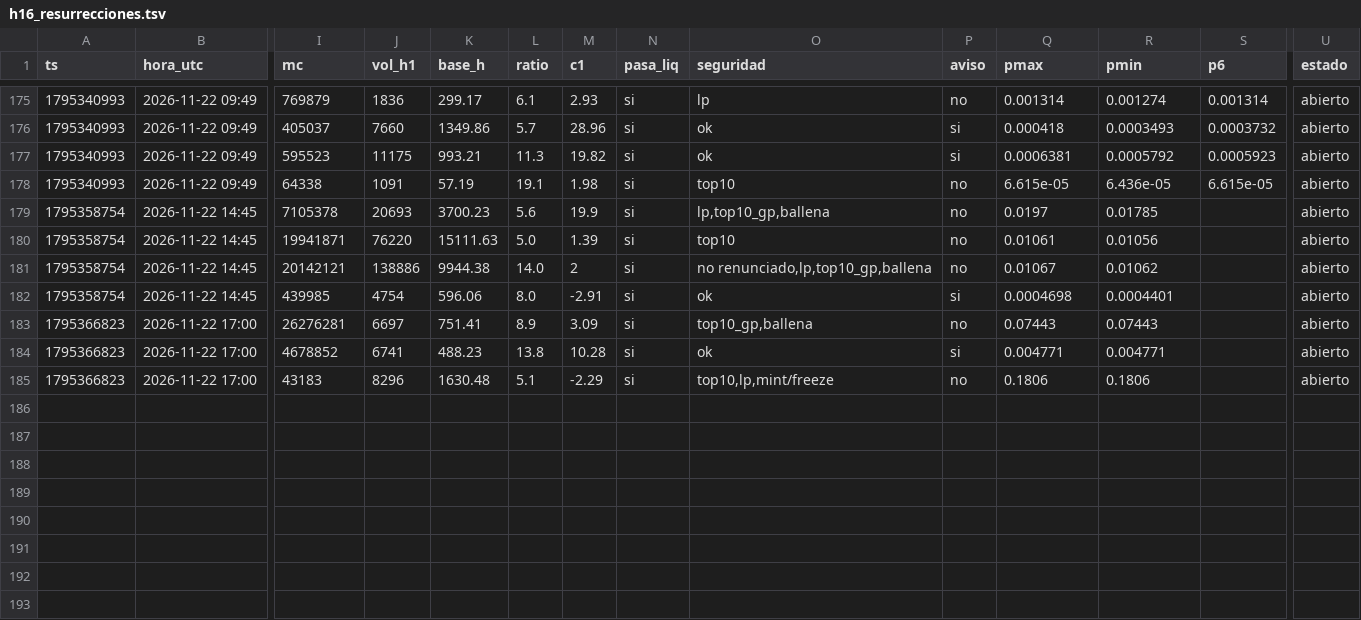
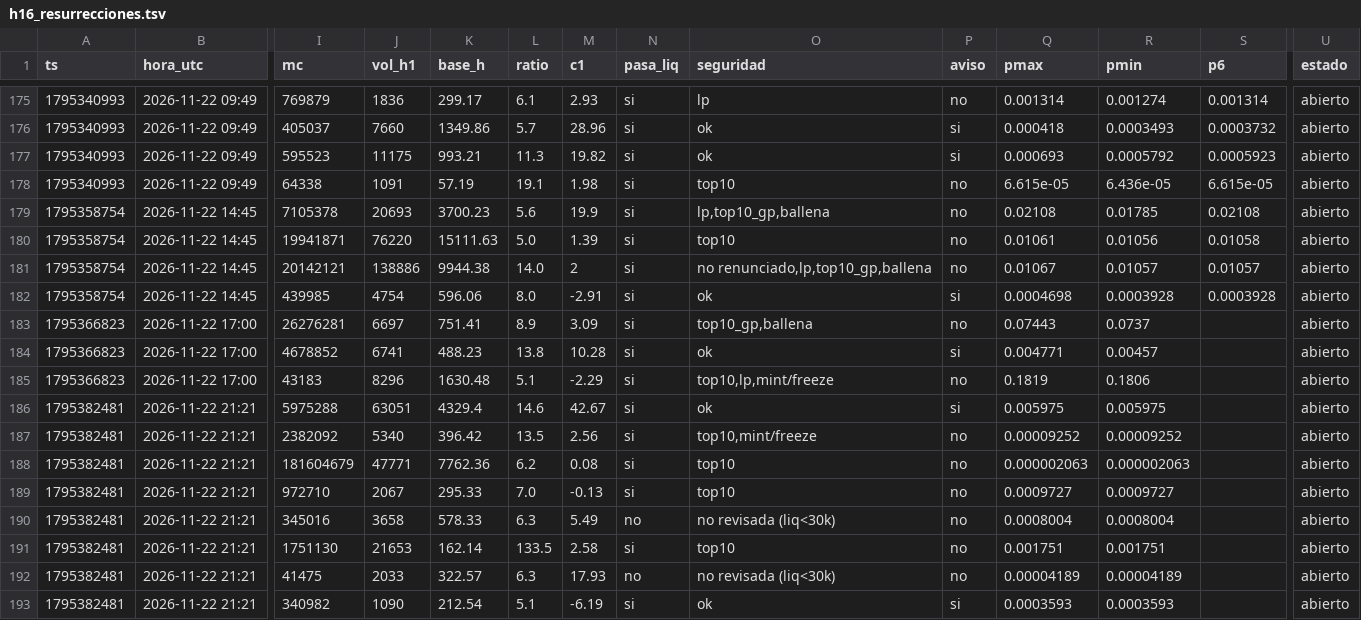
Before and after one commit to fjmunoznieves/desk-memecoins, a TSV file: datos/h16_resurrecciones.tsv, drawn as a sheet; only a part is shown, gaps mark what is left out; rows hold the shown columns only; the diff covers the shown part only; the diff names each change by its address in the sheet, - before the commit and + after, or states it on an @@ line.

```diff
--- a/datos/h16_resurrecciones.tsv
+++ b/datos/h16_resurrecciones.tsv
-Q177 (pmax): 0.0006381
+Q177 (pmax): 0.000693
-Q179 (pmax): 0.0197
+Q179 (pmax): 0.02108
-S179 (p6): (empty)
+S179 (p6): 0.02108
-S180 (p6): (empty)
+S180 (p6): 0.01058
-R181 (pmin): 0.01062
+R181 (pmin): 0.01057
-S181 (p6): (empty)
+S181 (p6): 0.01057
-R182 (pmin): 0.0004401
+R182 (pmin): 0.0003928
-S182 (p6): (empty)
+S182 (p6): 0.0003928
-R183 (pmin): 0.07443
+R183 (pmin): 0.0737
-R184 (pmin): 0.004771
+R184 (pmin): 0.00457
-Q185 (pmax): 0.1806
+Q185 (pmax): 0.1819
+row 186: 1795382481 | 2026-11-22 21:21 | 5975288 | 63051 | 4329.4 | 14.6 | 42.67 | si | ok | si | 0.005975 | 0.005975 |  | abierto
+row 187: 1795382481 | 2026-11-22 21:21 | 2382092 | 5340 | 396.42 | 13.5 | 2.56 | si | top10,mint/freeze | no | 0.00009252 | 0.00009252 |  | abierto
+row 188: 1795382481 | 2026-11-22 21:21 | 181604679 | 47771 | 7762.36 | 6.2 | 0.08 | si | top10 | no | 0.000002063 | 0.000002063 |  | abierto
+row 189: 1795382481 | 2026-11-22 21:21 | 972710 | 2067 | 295.33 | 7.0 | -0.13 | si | top10 | no | 0.0009727 | 0.0009727 |  | abierto
+row 190: 1795382481 | 2026-11-22 21:21 | 345016 | 3658 | 578.33 | 6.3 | 5.49 | no | no revisada (liq<30k) | no | 0.0008004 | 0.0008004 |  | abierto
+row 191: 1795382481 | 2026-11-22 21:21 | 1751130 | 21653 | 162.14 | 133.5 | 2.58 | si | top10 | no | 0.001751 | 0.001751 |  | abierto
+row 192: 1795382481 | 2026-11-22 21:21 | 41475 | 2033 | 322.57 | 6.3 | 17.93 | no | no revisada (liq<30k) | no | 0.00004189 | 0.00004189 |  | abierto
+row 193: 1795382481 | 2026-11-22 21:21 | 340982 | 1090 | 212.54 | 5.1 | -6.19 | si | ok | si | 0.0003593 | 0.0003593 |  | abierto
```
Also changed, not shown: 13 edited cells elsewhere in this file, datos/bundles_eventos.tsv, datos/estudio_reglas_sombra.tsv, 32 other files.
